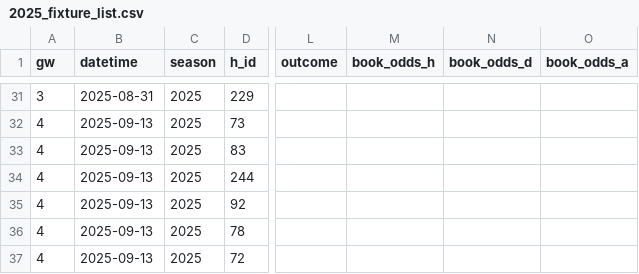
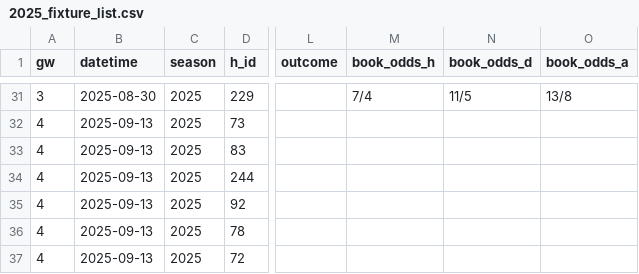
Before and after one commit to NinjaofDarkness/prem-bet-model, a CSV file: data/raw/2025_fixture_list.csv, drawn as a sheet; only a part is shown, gaps mark what is left out; the diff covers the shown part only; the diff names each change by its address in the sheet, - before the commit and + after, or states it on an @@ line.

```diff
--- a/data/raw/2025_fixture_list.csv
+++ b/data/raw/2025_fixture_list.csv
-B31 (datetime): 2025-08-31
+B31 (datetime): 2025-08-30
-M31 (book_odds_h): (empty)
+M31 (book_odds_h): 7/4
-N31 (book_odds_d): (empty)
+N31 (book_odds_d): 11/5
-O31 (book_odds_a): (empty)
+O31 (book_odds_a): 13/8
```
Also changed, not shown: 33 edited cells elsewhere in this file, data/input/clean_trainset.csv, data/input/merged_trainset.csv, 11 other files.
